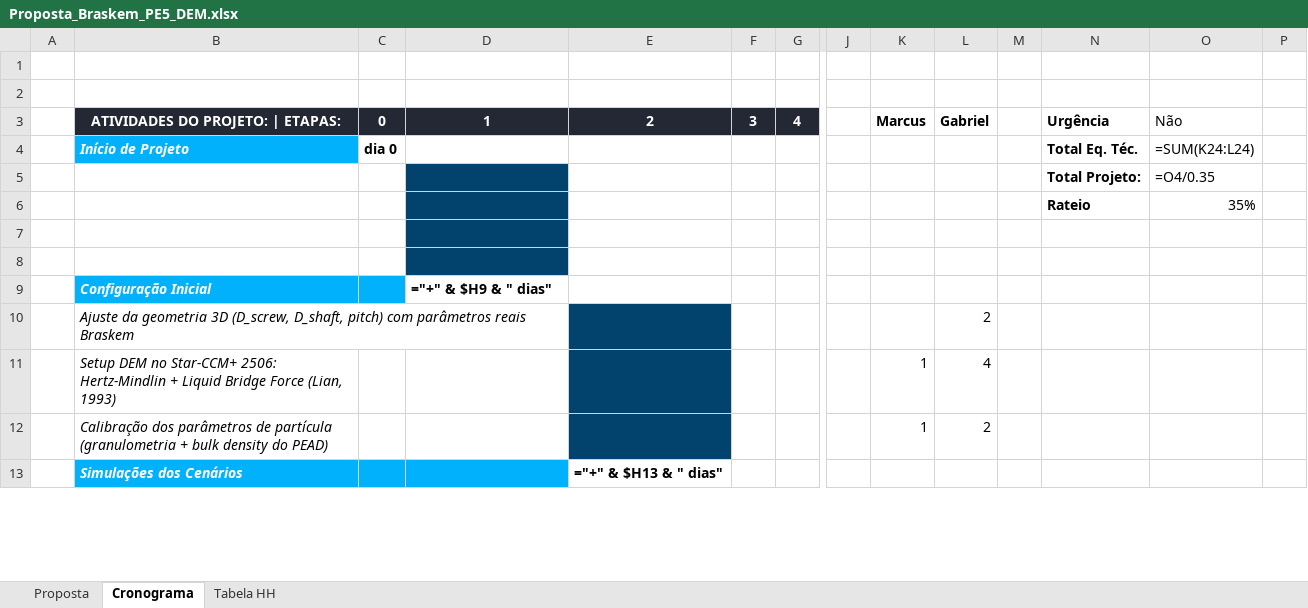
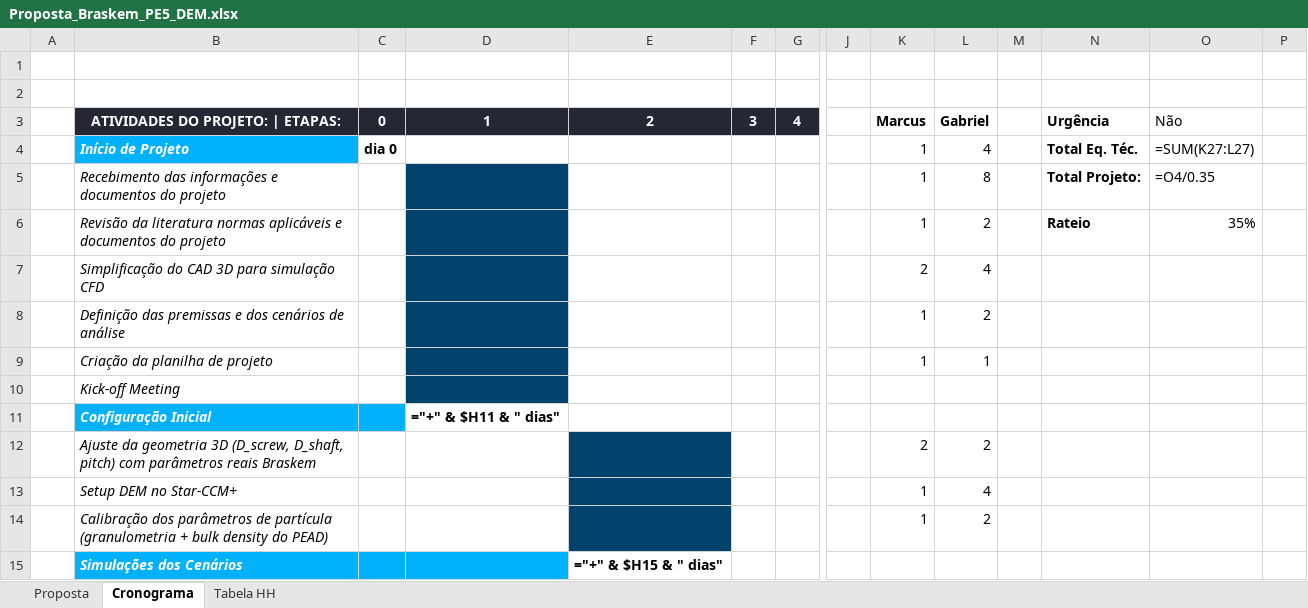
Before and after one commit to GabrielRozo123/Programacao, an Excel workbook: braskem_pe5/Proposta_Braskem_PE5_DEM.xlsx, sheet Cronograma, drawn as a sheet; only a part is shown, gaps mark what is left out; values as stored, in another font and other column widths than the file's, no borders; formulas without a stored value are shown as written; removed rows and columns are numbered as before the commit, all else as after; rows hold the shown columns only; the diff covers the shown part only; the diff names each change by its address in the sheet, - before the commit and + after, or states it on an @@ line.

```diff
--- a/braskem_pe5/Proposta_Braskem_PE5_DEM.xlsx (sheet Cronograma)
+++ b/braskem_pe5/Proposta_Braskem_PE5_DEM.xlsx (sheet Cronograma)
-K4: (empty)
+K4: 1
-L4: (empty)
+L4: 4
-O4: =SUM(K24:L24)
+O4: =SUM(K27:L27)
-row 5:  |  |  |  |  |  |  |  |  |  |  | Total Projeto: | =O4/0.35
-row 6:  |  |  |  |  |  |  |  |  |  |  | Rateio | 35%
-row 5: (empty)
+row 5:  | Recebimento das informações e documentos do projeto |  |  |  |  |  |  | 1 | 8 |  | Total Projeto: | =O4/0.35
-row 6: (empty)
+row 6:  | Revisão da literatura normas aplicáveis e documentos do projeto |  |  |  |  |  |  | 1 | 2 |  | Rateio | 35%
+row 7:  | Simplificação do CAD 3D para simulação CFD |  |  |  |  |  |  | 2 | 4
+row 8:  | Definição das premissas e dos cenários de análise |  |  |  |  |  |  | 1 | 2
+row 9:  | Criação da planilha de projeto |  |  |  |  |  |  | 1 | 1
+row 10:  | Kick-off Meeting
-D11: ="+" & $H9 & " dias"
+D11: ="+" & $H11 & " dias"
-K12: (empty)
+K12: 2
-B13: …no Star-CCM+ 2506: Hertz-Mindlin + Liquid Bridge Force (Lian, 1993)
+B13: …no Star-CCM+
-E15: ="+" & $H13 & " dias"
+E15: ="+" & $H15 & " dias"
```
Also changed, not shown: 1 added row and 15 edited cells elsewhere in this sheet, sheet Proposta, charts or pictures.
